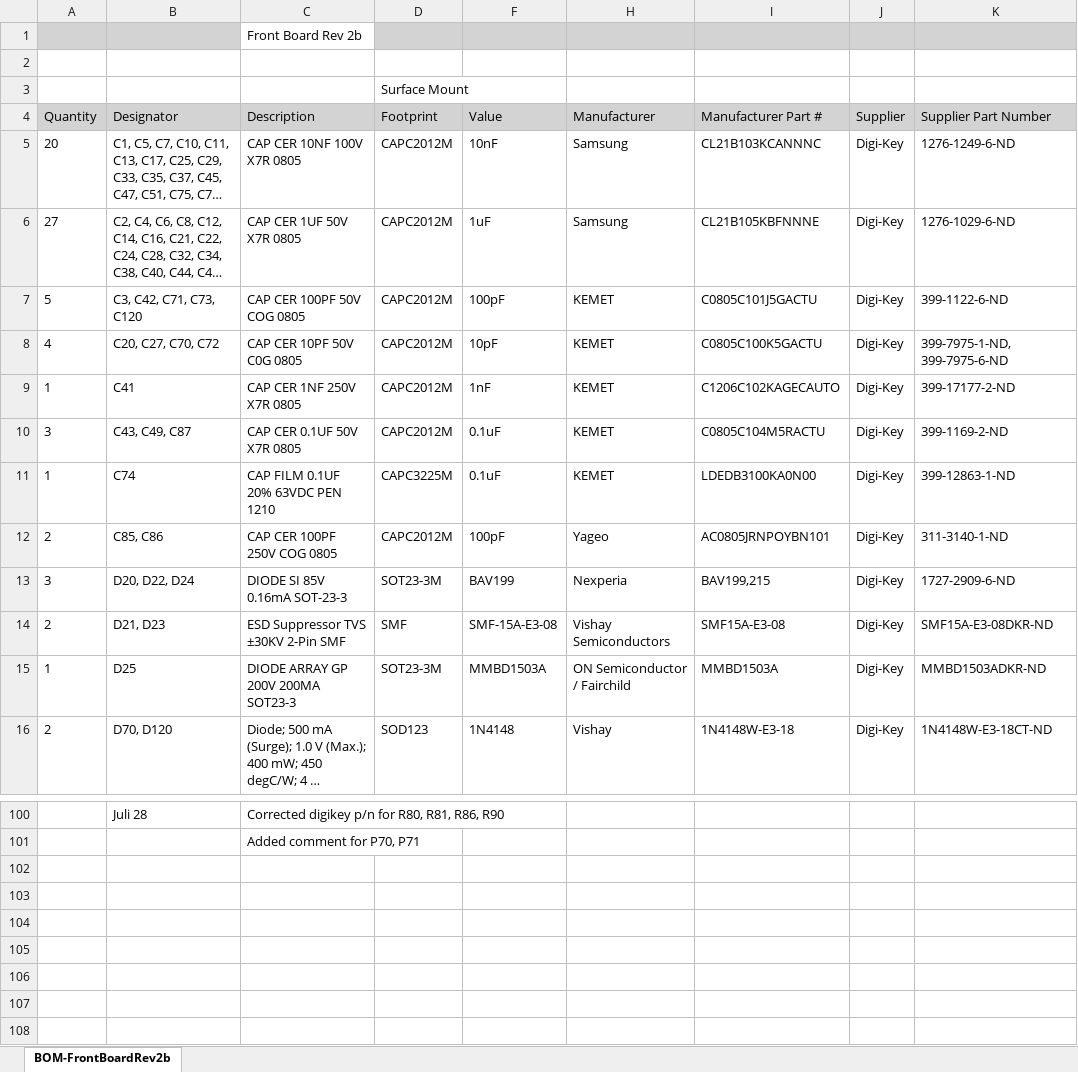
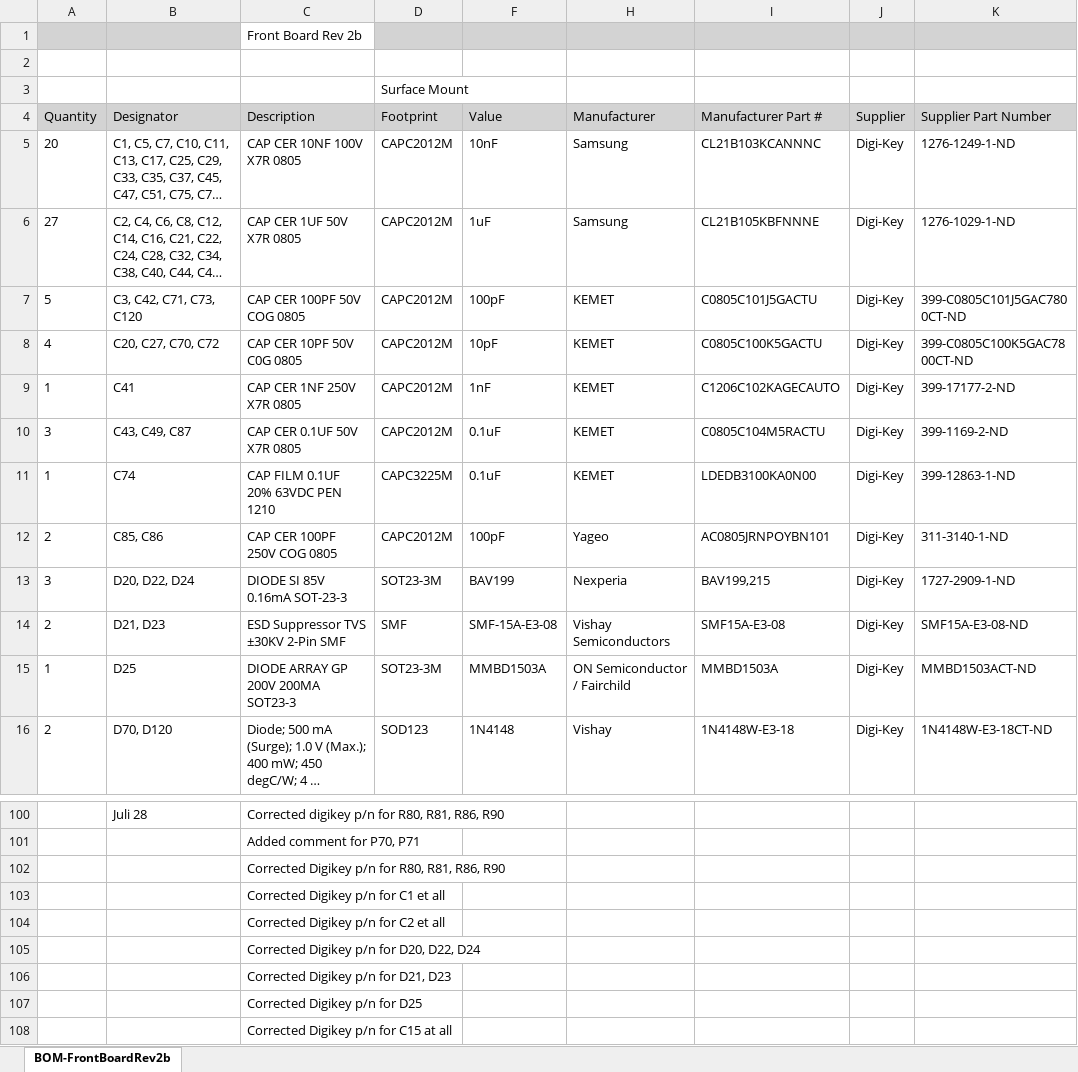
Before and after one commit to paulvee/VBA-Curve-Tracer, an Excel workbook: Front Board/BOM-FB-Rev2b.xlsx, sheet BOM-FrontBoardRev2b, drawn as a sheet; only a part is shown, gaps mark what is left out; long unchanged cells end in …; values as stored, in another font and other column widths than the file's, no borders; the diff covers the shown part only; the diff names each change by its address in the sheet, - before the commit and + after, or states it on an @@ line.

Commit message:
Add files via upload

```diff
--- a/Front Board/BOM-FB-Rev2b.xlsx (sheet BOM-FrontBoardRev2b)
+++ b/Front Board/BOM-FB-Rev2b.xlsx (sheet BOM-FrontBoardRev2b)
-K5 (Supplier Part Number): 1276-1249-6-ND
+K5 (Supplier Part Number): 1276-1249-1-ND
-K6 (Supplier Part Number): 1276-1029-6-ND
+K6 (Supplier Part Number): 1276-1029-1-ND
-K7 (Supplier Part Number): 399-1122-6-ND
+K7 (Supplier Part Number): 399-C0805C101J5GAC7800CT-ND
-K8 (Supplier Part Number): 399-7975-1-ND, 399-7975-6-ND
+K8 (Supplier Part Number): 399-C0805C100K5GAC7800CT-ND
-K13 (Supplier Part Number): 1727-2909-6-ND
+K13 (Supplier Part Number): 1727-2909-1-ND
-K14 (Supplier Part Number): SMF15A-E3-08DKR-ND
+K14 (Supplier Part Number): SMF15A-E3-08-ND
-K15 (Supplier Part Number): MMBD1503ADKR-ND
+K15 (Supplier Part Number): MMBD1503ACT-ND
+row 102:  |  | Corrected Digikey p/n for R80, R81, R86, R90
+row 103:  |  | Corrected Digikey p/n for C1 et all
+row 104:  |  | Corrected Digikey p/n for C2 et all
+row 105:  |  | Corrected Digikey p/n for D20, D22, D24
+row 106:  |  | Corrected Digikey p/n for D21, D23
+row 107:  |  | Corrected Digikey p/n for D25
+row 108:  |  | Corrected Digikey p/n for C15 at all
```
Also changed, not shown: 2 edited cells elsewhere in this sheet.
